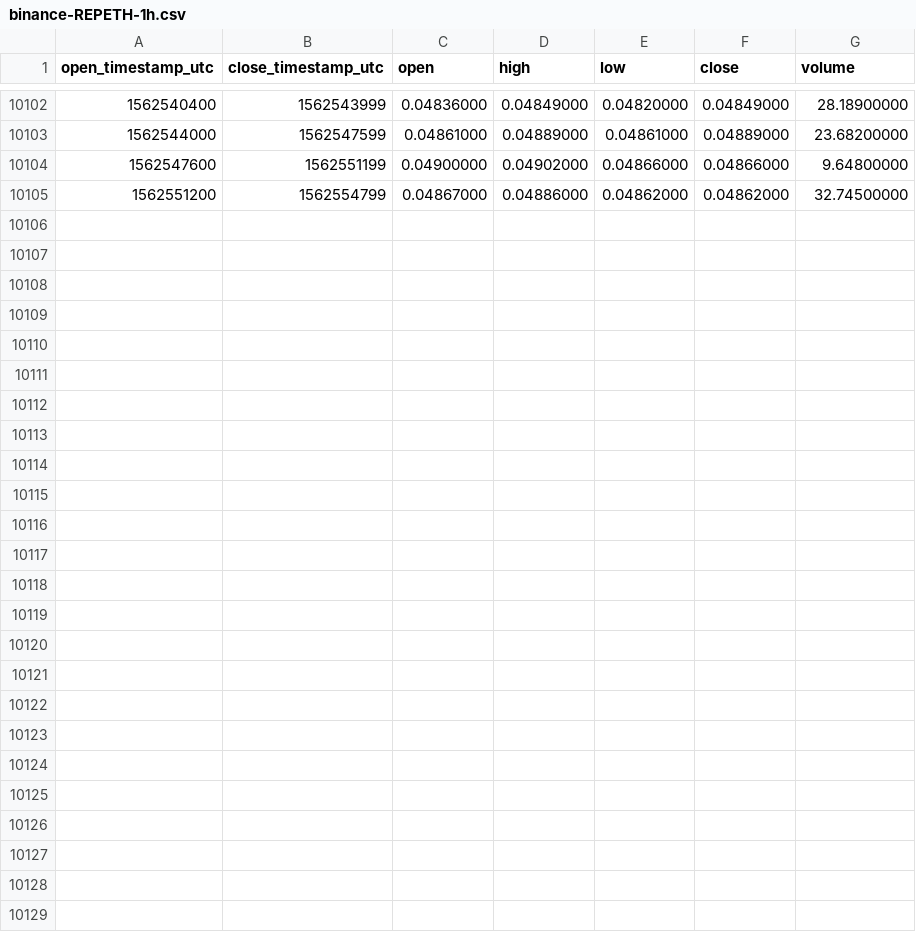
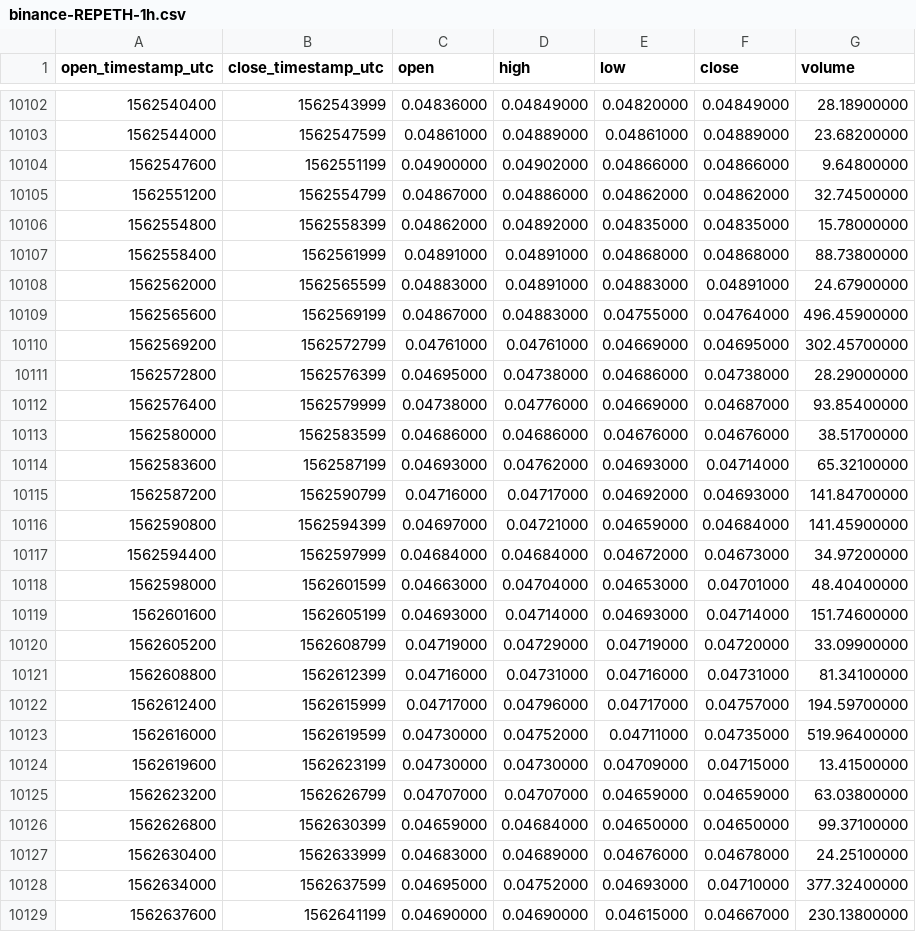
Before and after one commit to cryptobigbro/binance-REPETH, a CSV file: binance-REPETH-1h.csv, drawn as a sheet; only a part is shown, gaps mark what is left out.

Commit message:
Update OHLCV data.

```diff
--- a/binance-REPETH-1h.csv
+++ b/binance-REPETH-1h.csv
@@ -10105 +10105,25 @@ open_timestamp_utc,close_timestamp_utc,open,high,low,close,volume
 1562551200,1562554799,0.04867000,0.04886000,0.04862000,0.04862000,32.74500000
+1562554800,1562558399,0.04862000,0.04892000,0.04835000,0.04835000,15.78000000
+1562558400,1562561999,0.04891000,0.04891000,0.04868000,0.04868000,88.73800000
+1562562000,1562565599,0.04883000,0.04891000,0.04883000,0.04891000,24.67900000
+1562565600,1562569199,0.04867000,0.04883000,0.04755000,0.04764000,496.45900000
+1562569200,1562572799,0.04761000,0.04761000,0.04669000,0.04695000,302.45700000
+1562572800,1562576399,0.04695000,0.04738000,0.04686000,0.04738000,28.29000000
+1562576400,1562579999,0.04738000,0.04776000,0.04669000,0.04687000,93.85400000
+1562580000,1562583599,0.04686000,0.04686000,0.04676000,0.04676000,38.51700000
+1562583600,1562587199,0.04693000,0.04762000,0.04693000,0.04714000,65.32100000
+1562587200,1562590799,0.04716000,0.04717000,0.04692000,0.04693000,141.84700000
+1562590800,1562594399,0.04697000,0.04721000,0.04659000,0.04684000,141.45900000
+1562594400,1562597999,0.04684000,0.04684000,0.04672000,0.04673000,34.97200000
+1562598000,1562601599,0.04663000,0.04704000,0.04653000,0.04701000,48.40400000
+1562601600,1562605199,0.04693000,0.04714000,0.04693000,0.04714000,151.74600000
+1562605200,1562608799,0.04719000,0.04729000,0.04719000,0.04720000,33.09900000
+1562608800,1562612399,0.04716000,0.04731000,0.04716000,0.04731000,81.34100000
+1562612400,1562615999,0.04717000,0.04796000,0.04717000,0.04757000,194.59700000
+1562616000,1562619599,0.04730000,0.04752000,0.04711000,0.04735000,519.96400000
+1562619600,1562623199,0.04730000,0.04730000,0.04709000,0.04715000,13.41500000
+1562623200,1562626799,0.04707000,0.04707000,0.04659000,0.04659000,63.03800000
+1562626800,1562630399,0.04659000,0.04684000,0.04650000,0.04650000,99.37100000
+1562630400,1562633999,0.04683000,0.04689000,0.04676000,0.04678000,24.25100000
+1562634000,1562637599,0.04695000,0.04752000,0.04693000,0.04710000,377.32400000
+1562637600,1562641199,0.04690000,0.04690000,0.04615000,0.04667000,230.13800000
```
Also changed, not shown: binance-REPETH-1d.csv.
